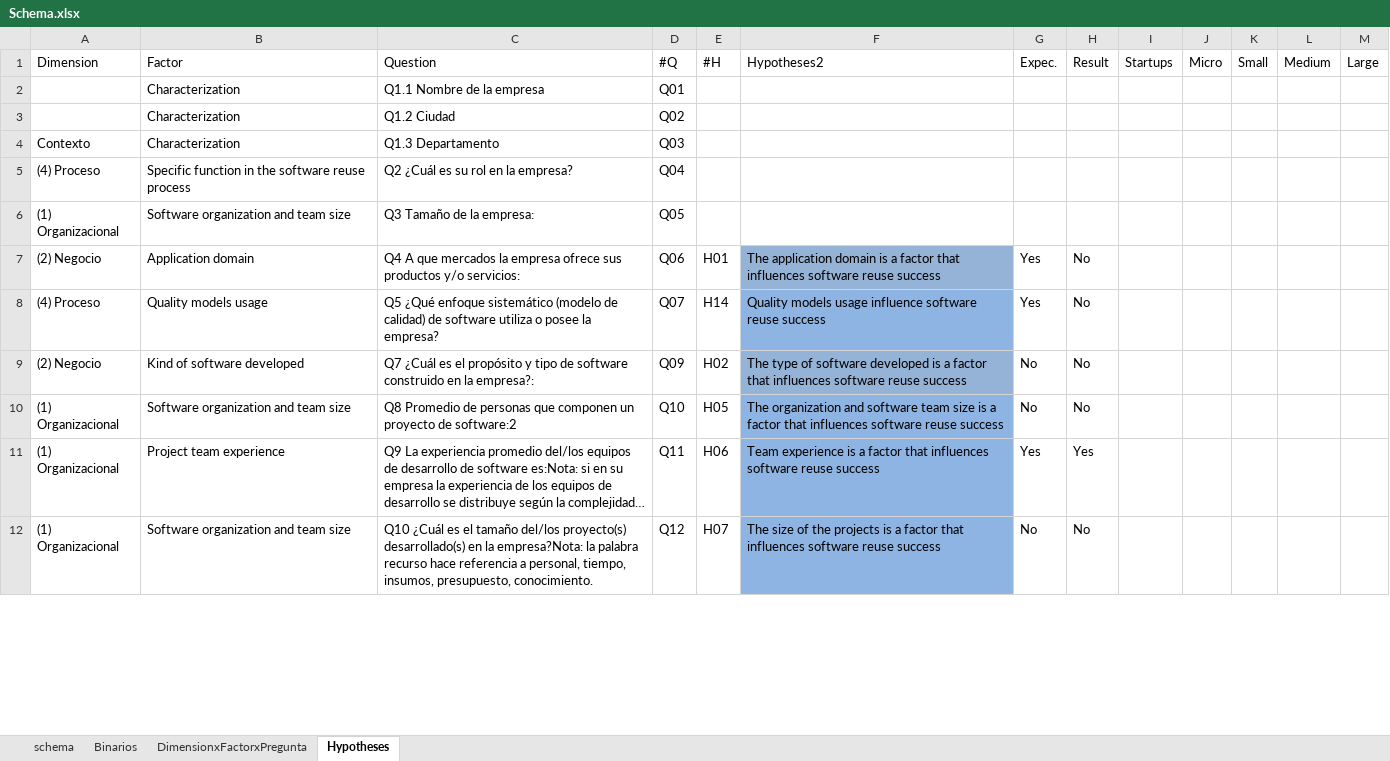
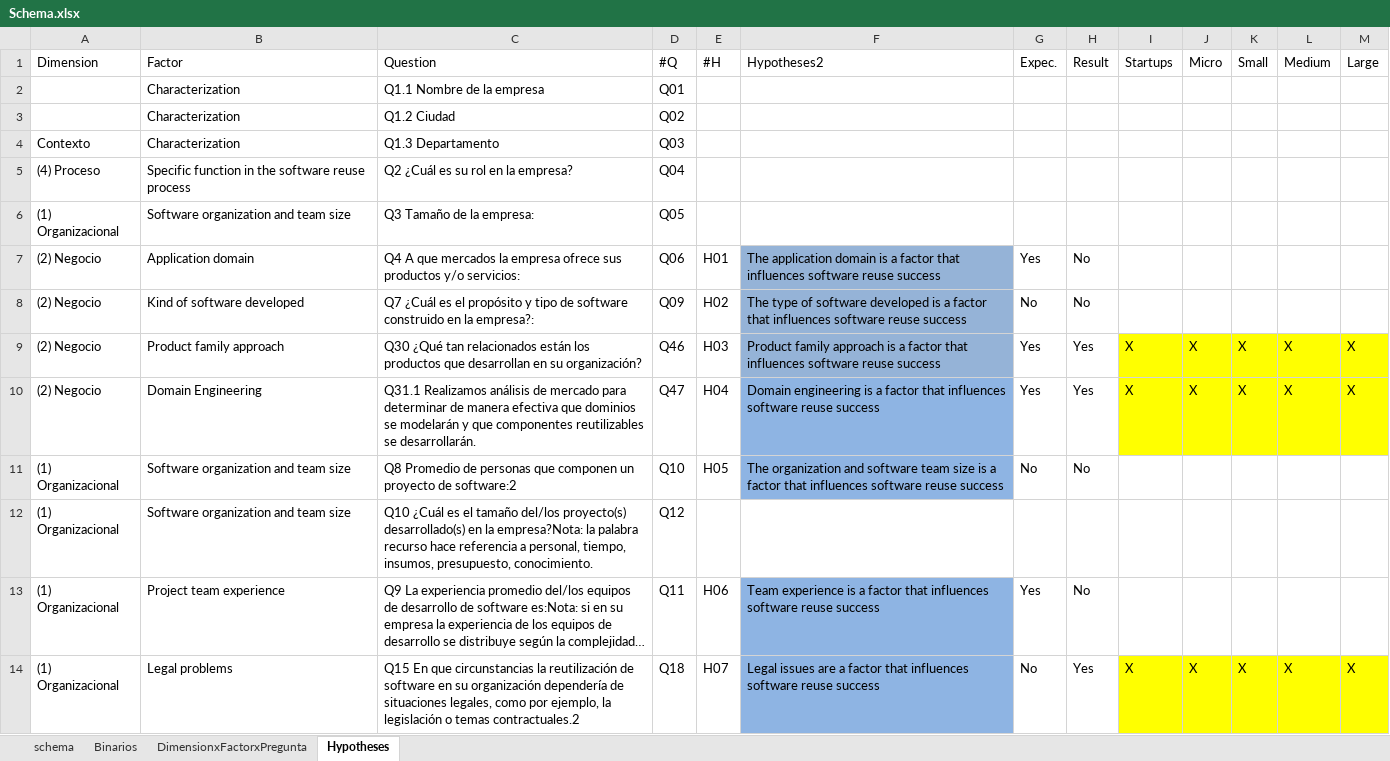
Before and after one commit to LuisaRestrepo/Proyecto_Investigacion, an Excel workbook: Schema.xlsx, sheet Hypotheses, drawn as a sheet; only a part is shown; long unchanged cells end in …; values as stored, in another font and other column widths than the file's, no borders; table styles not drawn; removed rows and columns are numbered as before the commit, all else as after; the diff covers the shown part only; the diff names each change by its address in the sheet, - before the commit and + after, or states it on an @@ line.

Commit message:
Add files via upload

```diff
--- a/Schema.xlsx (sheet Hypotheses)
+++ b/Schema.xlsx (sheet Hypotheses)
-row 8: (4) Proceso | Quality models usage | Q5 ¿Qué enfoque sistemático (modelo de calidad) de software utiliza o posee la empresa? | Q07 | H14 | Quality models usage influence software reuse success | Yes | No
@@ row 56 moved to row 9: (2) Negocio @@
@@ row 57 moved to row 10: (2) Negocio @@
+row 12: (1) Organizacional | Software organization and team size | Q10 ¿Cuál es el tamaño del/los proyecto(s) desarrollado(s) en la empresa?Nota: la palabra recurso hace referencia a personal, tiempo, insumos, presupuesto, conocimiento. | Q12
-H13 (Result): Yes
+H13 (Result): No
-B14 (Factor): Software organization and team size
+B14 (Factor): Legal problems
-C14 (Question): Q10 ¿Cuál es el tamaño del/los proyecto(s) desarrollado(s) en la empresa?Nota: la palabra recurso hace referencia a personal, tiempo, insumos, presupuesto, conocimiento.
+C14 (Question): Q15 En que circunstancias la reutilización de software en su organización dependería de situaciones legales, como por ejemplo, la legislación o temas contractuales.2
-D14 (#Q): Q12
+D14 (#Q): Q18
-F14 (Hypotheses2): The size of the projects is a factor…
+F14 (Hypotheses2): Legal issues are a factor…
-H14 (Result): No
+H14 (Result): Yes
-I14 (Startups): (empty)
+I14 (Startups): X
-I14:M14 fill: none
+I14:M14 fill: #FFFF00
-J14 (Micro): (empty)
+J14 (Micro): X
-K14 (Small): (empty)
+K14 (Small): X
-L14 (Medium): (empty)
+L14 (Medium): X
-M14 (Large): (empty)
+M14 (Large): X
```
Also changed, not shown: 7 added rows, 7 removed rows, 2 moved rows, 38 edited cells and cell formats elsewhere in this sheet, sheet DimensionxFactorxPregunta.
